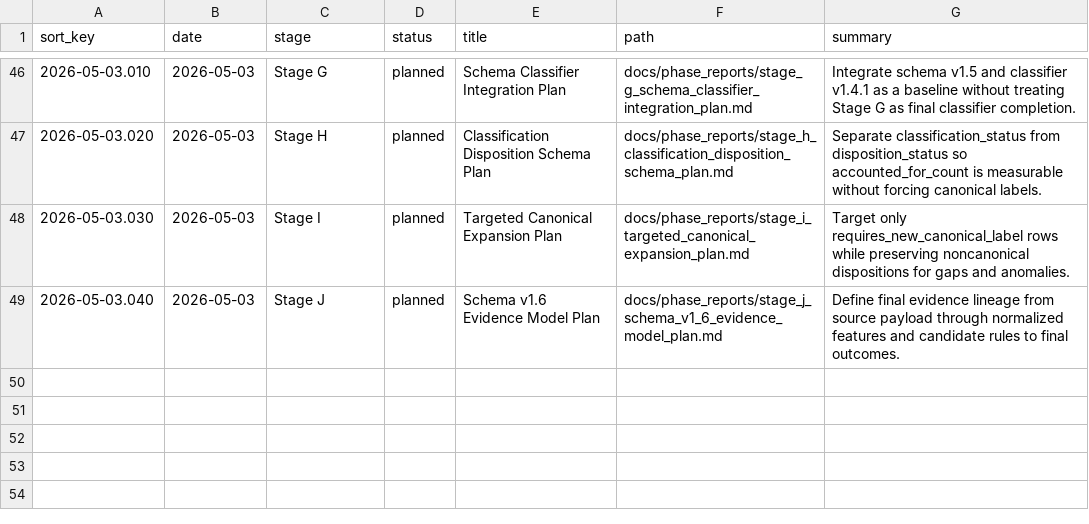
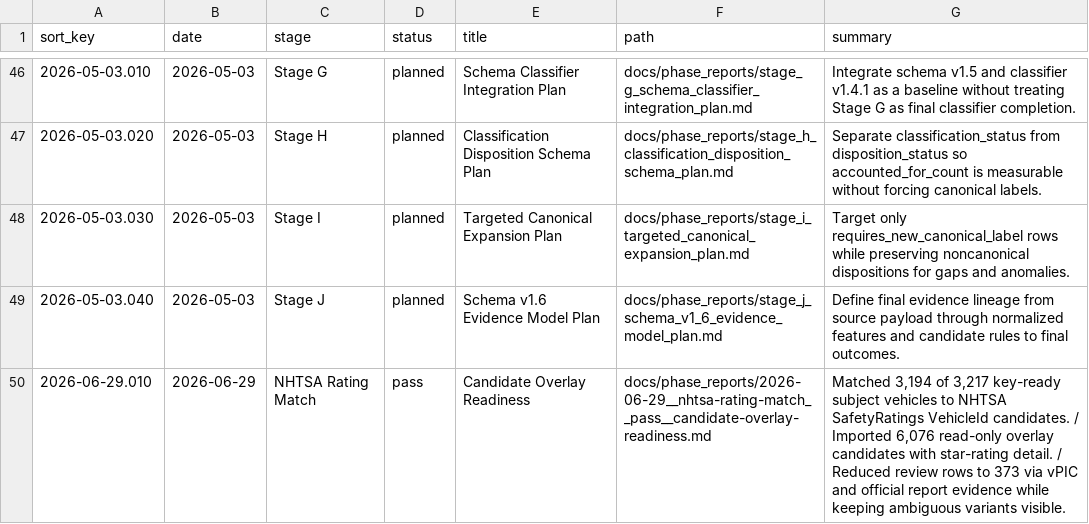
Before and after one commit to yangduhi/nhtsa_metadata, a CSV file: docs/phase_reports/phase_report_manifest.csv, drawn as a sheet; only a part is shown, gaps mark what is left out.

Commit message:
feat: connect nhtsa safety rating overlay

```diff
--- a/docs/phase_reports/phase_report_manifest.csv
+++ b/docs/phase_reports/phase_report_manifest.csv
@@ -49 +49,2 @@ sort_key,date,stage,status,title,path,summary
 2026-05-03.040,2026-05-03,Stage J,planned,Schema v1.6 Evidence Model Plan,docs/phase_reports/stage_j_schema_v1_6_evidence_model_plan.md,Define final evidence lineage from source payload through normalized features and candidate rules to final outcomes.
+2026-06-29.010,2026-06-29,NHTSA Rating Match,pass,Candidate Overlay Readiness,docs/phase_reports/2026-06-29__nhtsa-rating-match__pass__candidate-overlay-readiness.md,"Matched 3,194 of 3,217 key-ready subject vehicles to NHTSA SafetyRatings VehicleId candidates. / Imported 6,076 read-only overlay candidates with star-rating detail. / Reduced review rows to 373 via vPIC and official report evidence while keeping ambiguous variants visible."
```
Also changed, not shown: 13 other files.
